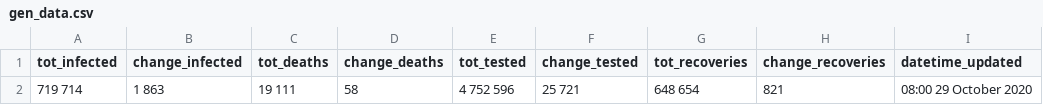
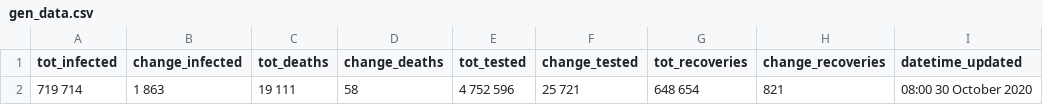
Before and after one commit to SimonRosen173/Covid19SAData, a CSV file: data/gen_data.csv, drawn as a sheet.

Commit message:
[auto] Data updated - 2020-10-30  8:00:25.45

```diff
--- a/data/gen_data.csv
+++ b/data/gen_data.csv
@@ -1,2 +1,2 @@
 tot_infected,change_infected,tot_deaths,change_deaths,tot_tested,change_tested,tot_recoveries,change_recoveries,datetime_updated
-719 714,1 863,19 111,58,4 752 596,25 721,648 654,821,08:00 29 October 2020
+719 714,1 863,19 111,58,4 752 596,25 721,648 654,821,08:00 30 October 2020
```
Also changed, not shown: 32 other files.
